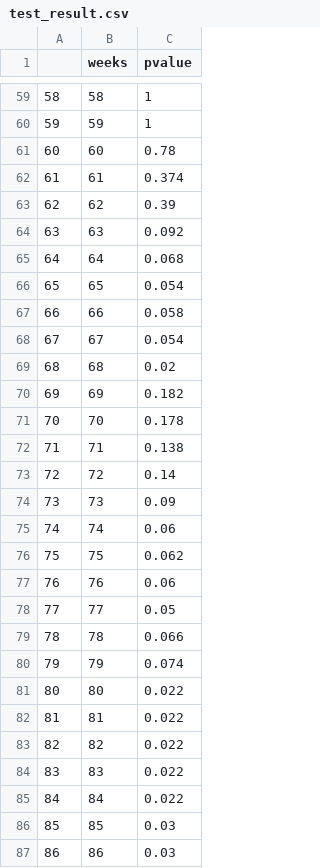
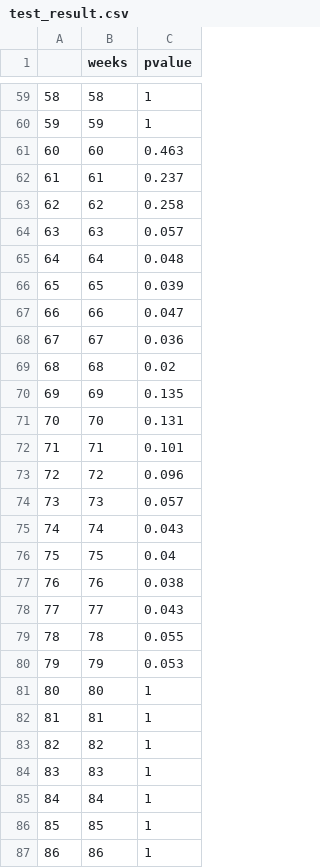
Before and after one commit to mindis/leebounds, a CSV file: JobCorps/STEP5_Print_Figures/csv/test_result.csv, drawn as a sheet; only a part is shown, gaps mark what is left out; the diff covers the shown part only.

Commit message:
step 5 figures

```diff
--- a/JobCorps/STEP5_Print_Figures/csv/test_result.csv
+++ b/JobCorps/STEP5_Print_Figures/csv/test_result.csv
@@ -60,28 +60,28 @@
 "59",59,1
-"60",60,0.78
-"61",61,0.374
-"62",62,0.39
-"63",63,0.092
-"64",64,0.068
-"65",65,0.054
-"66",66,0.058
-"67",67,0.054
+"60",60,0.463
+"61",61,0.237
+"62",62,0.258
+"63",63,0.057
+"64",64,0.048
+"65",65,0.039
+"66",66,0.047
+"67",67,0.036
 "68",68,0.02
-"69",69,0.182
-"70",70,0.178
-"71",71,0.138
-"72",72,0.14
-"73",73,0.09
-"74",74,0.06
-"75",75,0.062
-"76",76,0.06
-"77",77,0.05
-"78",78,0.066
-"79",79,0.074
-"80",80,0.022
-"81",81,0.022
-"82",82,0.022
-"83",83,0.022
-"84",84,0.022
-"85",85,0.03
-"86",86,0.03
+"69",69,0.135
+"70",70,0.131
+"71",71,0.101
+"72",72,0.096
+"73",73,0.057
+"74",74,0.043
+"75",75,0.04
+"76",76,0.038
+"77",77,0.043
+"78",78,0.055
+"79",79,0.053
+"80",80,1
+"81",81,1
+"82",82,1
+"83",83,1
+"84",84,1
+"85",85,1
+"86",86,1
```
Also changed, not shown: 117 edited cells elsewhere in this file, 1 other file.
